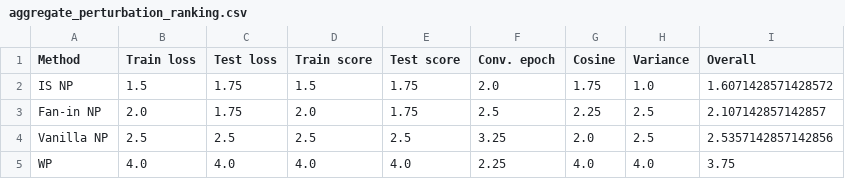
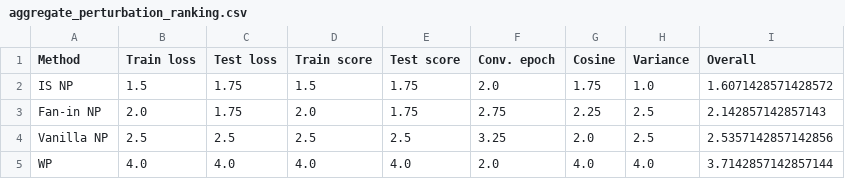
Before and after one commit to MatsStuben/backprop-alternatives, a CSV file: Masteroppgave/ResultAssets/tables/aggregate_perturbation_ranking.csv, drawn as a sheet.

```diff
--- a/Masteroppgave/ResultAssets/tables/aggregate_perturbation_ranking.csv
+++ b/Masteroppgave/ResultAssets/tables/aggregate_perturbation_ranking.csv
@@ -2,4 +2,4 @@ Method,Train loss,Test loss,Train score,Test score,Conv. epoch,Cosine,Variance,O
 IS NP,1.5,1.75,1.5,1.75,2.0,1.75,1.0,1.6071428571428572
-Fan-in NP,2.0,1.75,2.0,1.75,2.5,2.25,2.5,2.107142857142857
+Fan-in NP,2.0,1.75,2.0,1.75,2.75,2.25,2.5,2.142857142857143
 Vanilla NP,2.5,2.5,2.5,2.5,3.25,2.0,2.5,2.5357142857142856
-WP,4.0,4.0,4.0,4.0,2.25,4.0,4.0,3.75
+WP,4.0,4.0,4.0,4.0,2.0,4.0,4.0,3.7142857142857144
```
Also changed, not shown: Masteroppgave/ResultAssets/tables/aggregate_perturbation_ranking_by_task.csv, Masteroppgave/ResultAssets/tables/mnist/ranking.csv, 51 other files.
